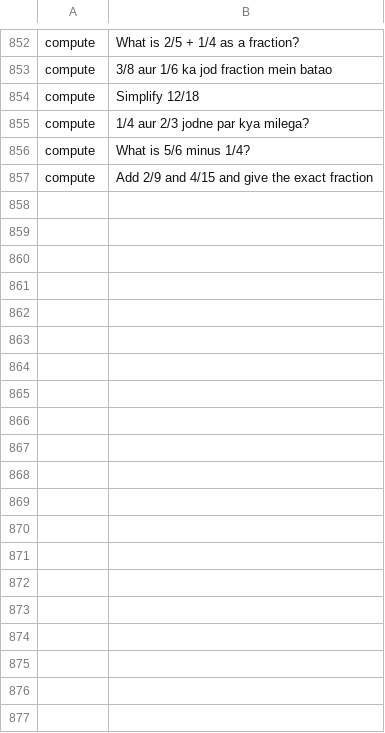
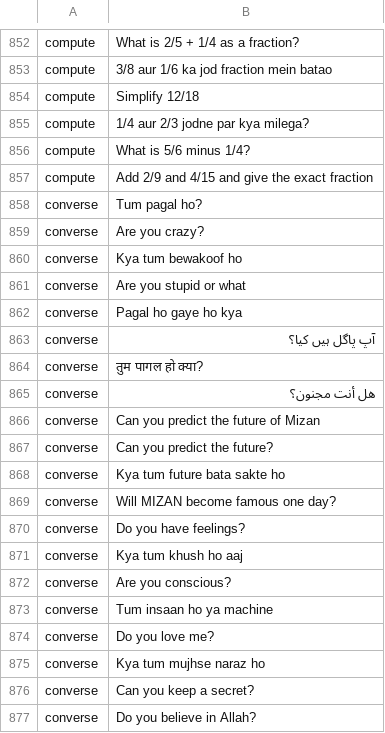
Before and after one commit to CodeWithJuber/mizan, a TSV file: backend/tadbir/data/qasd/intents.tsv, drawn as a sheet; only a part is shown, gaps mark what is left out; the diff covers the shown part only; the diff names each change by its address in the sheet, - before the commit and + after, or states it on an @@ line.

```diff
--- a/backend/tadbir/data/qasd/intents.tsv
+++ b/backend/tadbir/data/qasd/intents.tsv
+row 858: converse | Tum pagal ho?
+row 859: converse | Are you crazy?
+row 860: converse | Kya tum bewakoof ho
+row 861: converse | Are you stupid or what
+row 862: converse | Pagal ho gaye ho kya
+row 863: converse | آپ پاگل ہیں کیا؟
+row 864: converse | तुम पागल हो क्या?
+row 865: converse | هل أنت مجنون؟
+row 866: converse | Can you predict the future of Mizan
+row 867: converse | Can you predict the future?
+row 868: converse | Kya tum future bata sakte ho
+row 869: converse | Will MIZAN become famous one day?
+row 870: converse | Do you have feelings?
+row 871: converse | Kya tum khush ho aaj
+row 872: converse | Are you conscious?
+row 873: converse | Tum insaan ho ya machine
+row 874: converse | Do you love me?
+row 875: converse | Kya tum mujhse naraz ho
+row 876: converse | Can you keep a secret?
+row 877: converse | Do you believe in Allah?
```
Also changed, not shown: 9 added rows elsewhere in this file, 14 other files.
